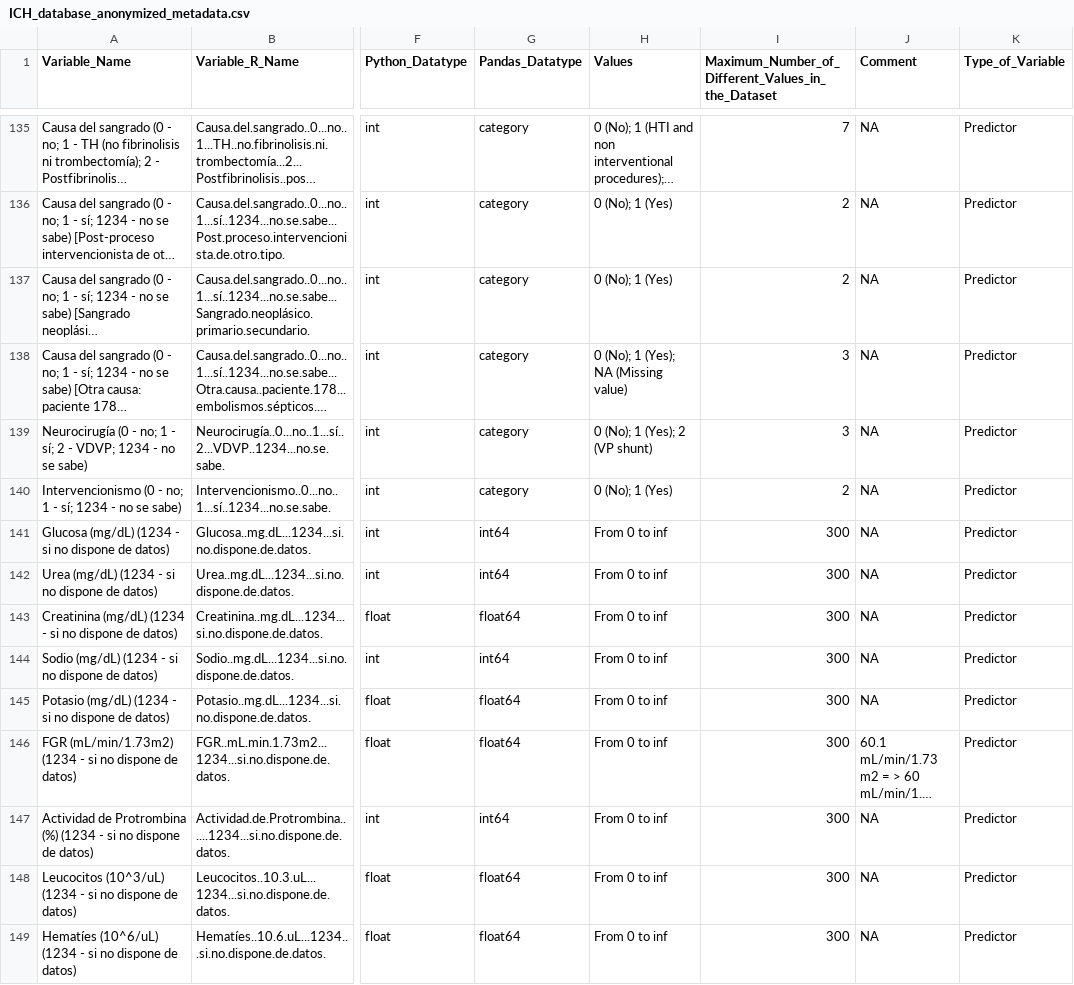
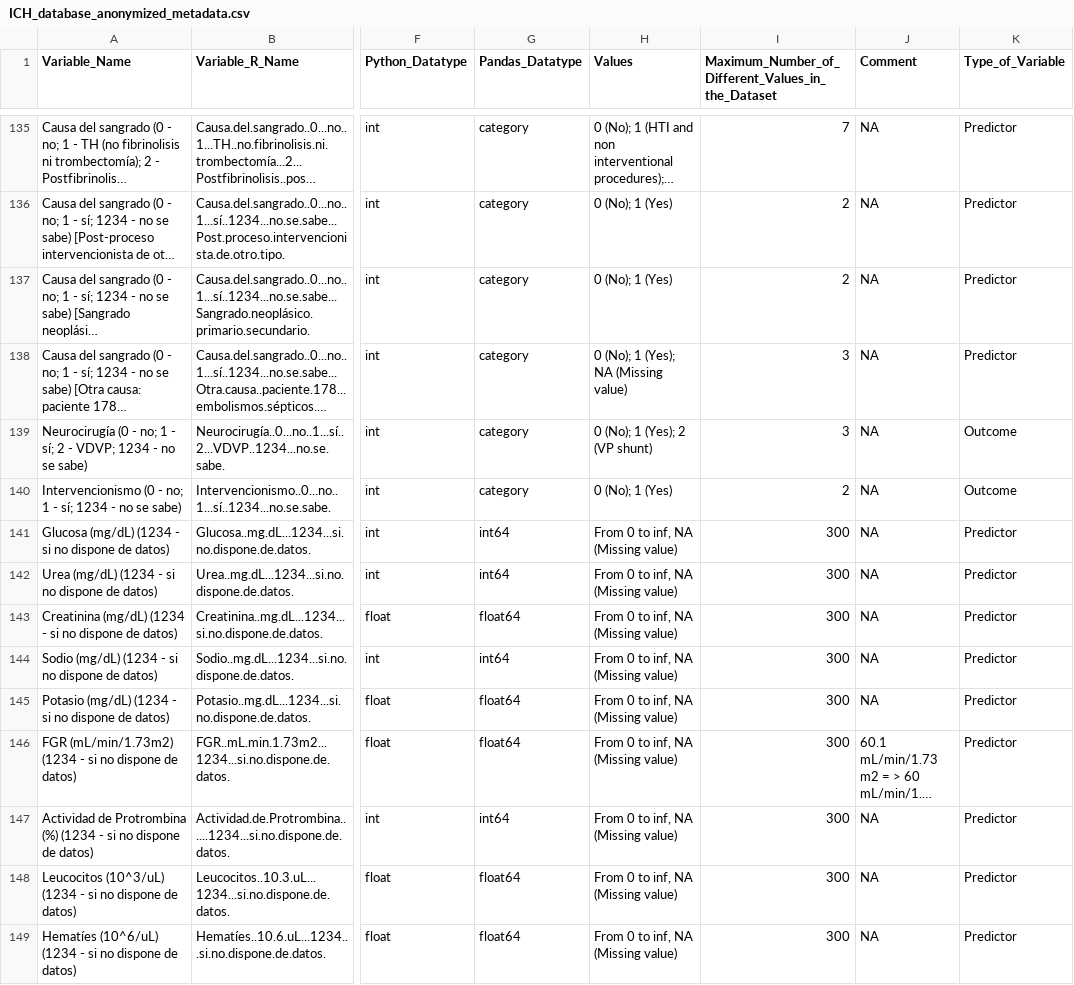
Before and after one commit to Pablomfm/Intracranial_Hemorrhages, a CSV file: Databases/ICH_database_anonymized_metadata.csv, drawn as a sheet; only a part is shown, gaps mark what is left out; long unchanged cells end in …; the diff covers the shown part only; the diff names each change by its address in the sheet, - before the commit and + after, or states it on an @@ line.

```diff
--- a/Databases/ICH_database_anonymized_metadata.csv
+++ b/Databases/ICH_database_anonymized_metadata.csv
-K139:K140 (Type_of_Variable): Predictor
+K139:K140 (Type_of_Variable): Outcome
-H141:H149 (Values): From 0 to inf
+H141:H149 (Values): From 0 to inf, NA (Missing value)
```
Also changed, not shown: 27 edited cells elsewhere in this file, Databases/ICH_database_metadata.csv, 1 other file.
